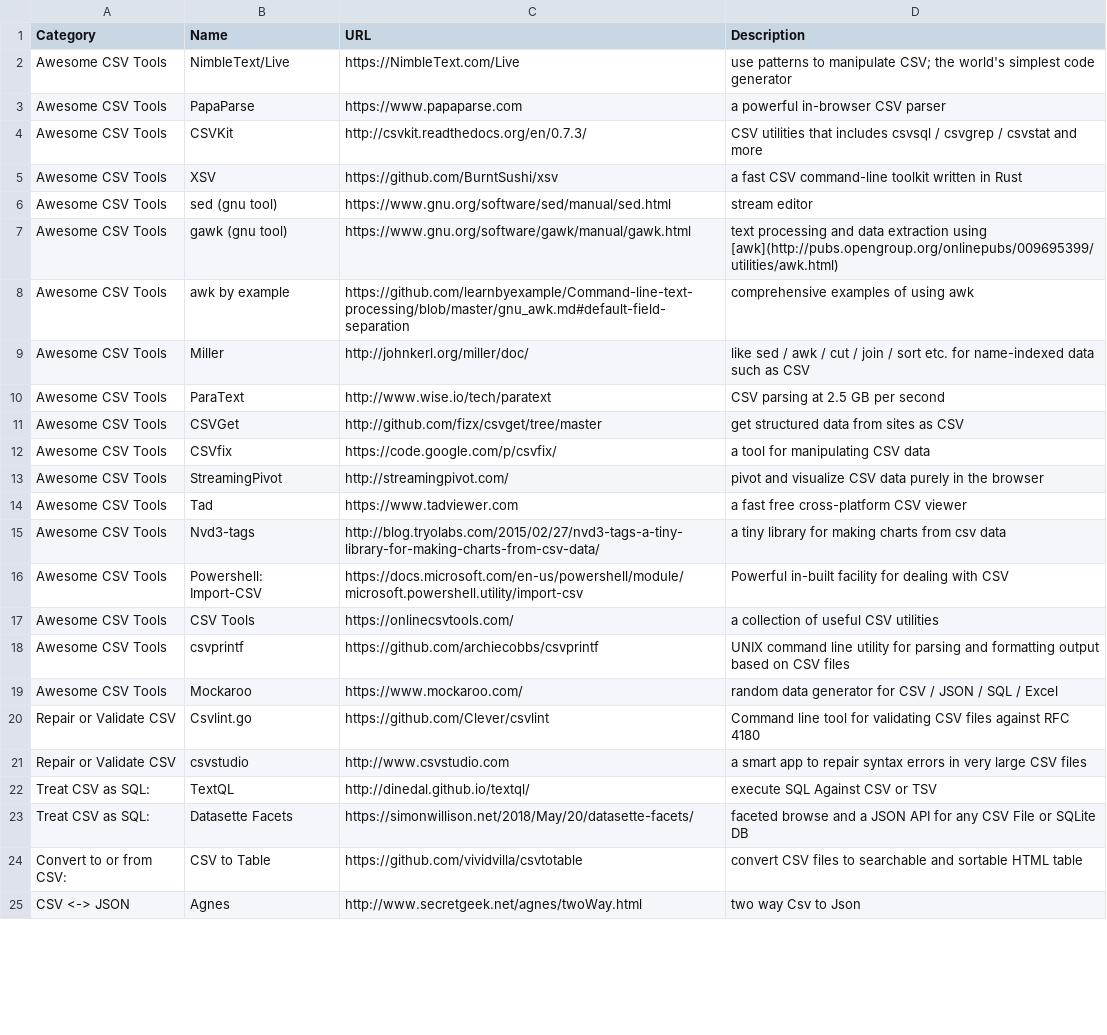
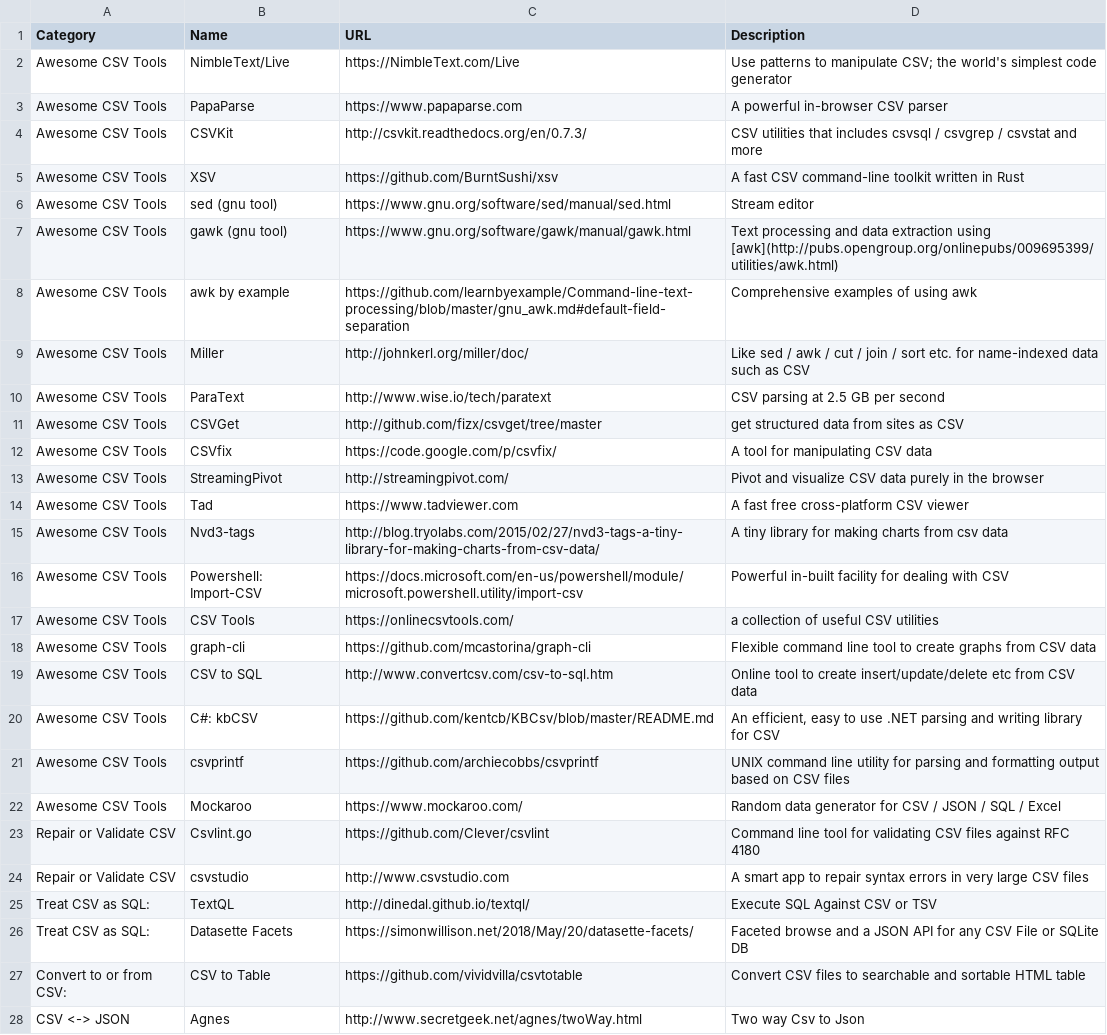
Before and after one commit to secretGeek/AwesomeCSV, a CSV file: awesomecsv.csv, drawn as a sheet; only a part is shown; the diff covers the shown part only.

```diff
--- a/awesomecsv.csv
+++ b/awesomecsv.csv
@@ -1,25 +1,28 @@
 Category,Name,URL,Description
-Awesome CSV Tools,NimbleText/Live,https://NimbleText.com/Live,"use patterns to manipulate CSV; the world's simplest code generator"
-Awesome CSV Tools,PapaParse,https://www.papaparse.com,"a powerful in-browser CSV parser"
+Awesome CSV Tools,NimbleText/Live,https://NimbleText.com/Live,"Use patterns to manipulate CSV; the world's simplest code generator"
+Awesome CSV Tools,PapaParse,https://www.papaparse.com,"A powerful in-browser CSV parser"
 Awesome CSV Tools,CSVKit,http://csvkit.readthedocs.org/en/0.7.3/,"CSV utilities that includes csvsql / csvgrep / csvstat and more"
-Awesome CSV Tools,XSV,https://github.com/BurntSushi/xsv,"a fast CSV command-line toolkit written in Rust"
-Awesome CSV Tools,sed (gnu tool),https://www.gnu.org/software/sed/manual/sed.html,"stream editor"
-Awesome CSV Tools,gawk (gnu tool),https://www.gnu.org/software/gawk/manual/gawk.html,"text processing and data extraction using [awk](http://pubs.opengroup.org/onlinepubs/009695399/utilities/awk.html)"
-Awesome CSV Tools,awk by example,https://github.com/learnbyexample/Command-line-text-processing/blob/master/gnu_awk.md#default-field-separation,comprehensive examples of using awk
-Awesome CSV Tools,Miller,http://johnkerl.org/miller/doc/,"like sed / awk / cut / join / sort etc. for name-indexed data such as CSV"
+Awesome CSV Tools,XSV,https://github.com/BurntSushi/xsv,"A fast CSV command-line toolkit written in Rust"
+Awesome CSV Tools,sed (gnu tool),https://www.gnu.org/software/sed/manual/sed.html,"Stream editor"
+Awesome CSV Tools,gawk (gnu tool),https://www.gnu.org/software/gawk/manual/gawk.html,"Text processing and data extraction using [awk](http://pubs.opengroup.org/onlinepubs/009695399/utilities/awk.html)"
+Awesome CSV Tools,awk by example,https://github.com/learnbyexample/Command-line-text-processing/blob/master/gnu_awk.md#default-field-separation,"Comprehensive examples of using awk"
+Awesome CSV Tools,Miller,http://johnkerl.org/miller/doc/,"Like sed / awk / cut / join / sort etc. for name-indexed data such as CSV"
 Awesome CSV Tools,ParaText,http://www.wise.io/tech/paratext,"CSV parsing at 2.5 GB per second"
 Awesome CSV Tools,CSVGet,http://github.com/fizx/csvget/tree/master,"get structured data from sites as CSV"
-Awesome CSV Tools,CSVfix,https://code.google.com/p/csvfix/,"a tool for manipulating CSV data"
-Awesome CSV Tools,StreamingPivot,http://streamingpivot.com/,"pivot and visualize CSV data purely in the browser"
-Awesome CSV Tools,Tad,https://www.tadviewer.com,"a fast free cross-platform CSV viewer"
-Awesome CSV Tools,Nvd3-tags,http://blog.tryolabs.com/2015/02/27/nvd3-tags-a-tiny-library-for-making-charts-from-csv-data/,"a tiny library for making charts from csv data"
+Awesome CSV Tools,CSVfix,https://code.google.com/p/csvfix/,"A tool for manipulating CSV data"
+Awesome CSV Tools,StreamingPivot,http://streamingpivot.com/,"Pivot and visualize CSV data purely in the browser"
+Awesome CSV Tools,Tad,https://www.tadviewer.com,"A fast free cross-platform CSV viewer"
+Awesome CSV Tools,Nvd3-tags,http://blog.tryolabs.com/2015/02/27/nvd3-tags-a-tiny-library-for-making-charts-from-csv-data/,"A tiny library for making charts from csv data"
 Awesome CSV Tools,Powershell: Import-CSV,https://docs.microsoft.com/en-us/powershell/module/microsoft.powershell.utility/import-csv,"Powerful in-built facility for dealing with CSV"
 Awesome CSV Tools,CSV Tools,https://onlinecsvtools.com/,"a collection of useful CSV utilities"
+Awesome CSV Tools,graph-cli,https://github.com/mcastorina/graph-cli,"Flexible command line tool to create graphs from CSV data"
+Awesome CSV Tools,CSV to SQL,http://www.convertcsv.com/csv-to-sql.htm,"Online tool to create insert/update/delete etc from CSV data"
+Awesome CSV Tools,C#: kbCSV,https://github.com/kentcb/KBCsv/blob/master/README.md,"An efficient, easy to use .NET parsing and writing library for CSV"
 Awesome CSV Tools,csvprintf,https://github.com/archiecobbs/csvprintf,"UNIX command line utility for parsing and formatting output based on CSV files"
-Awesome CSV Tools,Mockaroo,https://www.mockaroo.com/,"random data generator for CSV / JSON / SQL / Excel"
+Awesome CSV Tools,Mockaroo,https://www.mockaroo.com/,"Random data generator for CSV / JSON / SQL / Excel"
 Repair or Validate CSV,Csvlint.go,https://github.com/Clever/csvlint,"Command line tool for validating CSV files against RFC 4180"
-Repair or Validate CSV,csvstudio,http://www.csvstudio.com,"a smart app to repair syntax errors in very large CSV files"
-Treat CSV as SQL:,TextQL,http://dinedal.github.io/textql/,"execute SQL Against CSV or TSV"
-Treat CSV as SQL:,Datasette Facets,https://simonwillison.net/2018/May/20/datasette-facets/,"faceted browse and a JSON API for any CSV File or SQLite DB"
-Convert to or from CSV:,CSV to Table,https://github.com/vividvilla/csvtotable,"convert CSV files to searchable and sortable HTML table"
-CSV <-> JSON,Agnes,http://www.secretgeek.net/agnes/twoWay.html,"two way Csv to Json"
+Repair or Validate CSV,csvstudio,http://www.csvstudio.com,"A smart app to repair syntax errors in very large CSV files"
+Treat CSV as SQL:,TextQL,http://dinedal.github.io/textql/,"Execute SQL Against CSV or TSV"
+Treat CSV as SQL:,Datasette Facets,https://simonwillison.net/2018/May/20/datasette-facets/,"Faceted browse and a JSON API for any CSV File or SQLite DB"
+Convert to or from CSV:,CSV to Table,https://github.com/vividvilla/csvtotable,"Convert CSV files to searchable and sortable HTML table"
+CSV <-> JSON,Agnes,http://www.secretgeek.net/agnes/twoWay.html,"Two way Csv to Json"
```
Also changed, not shown: 9 edited cells elsewhere in this file.
